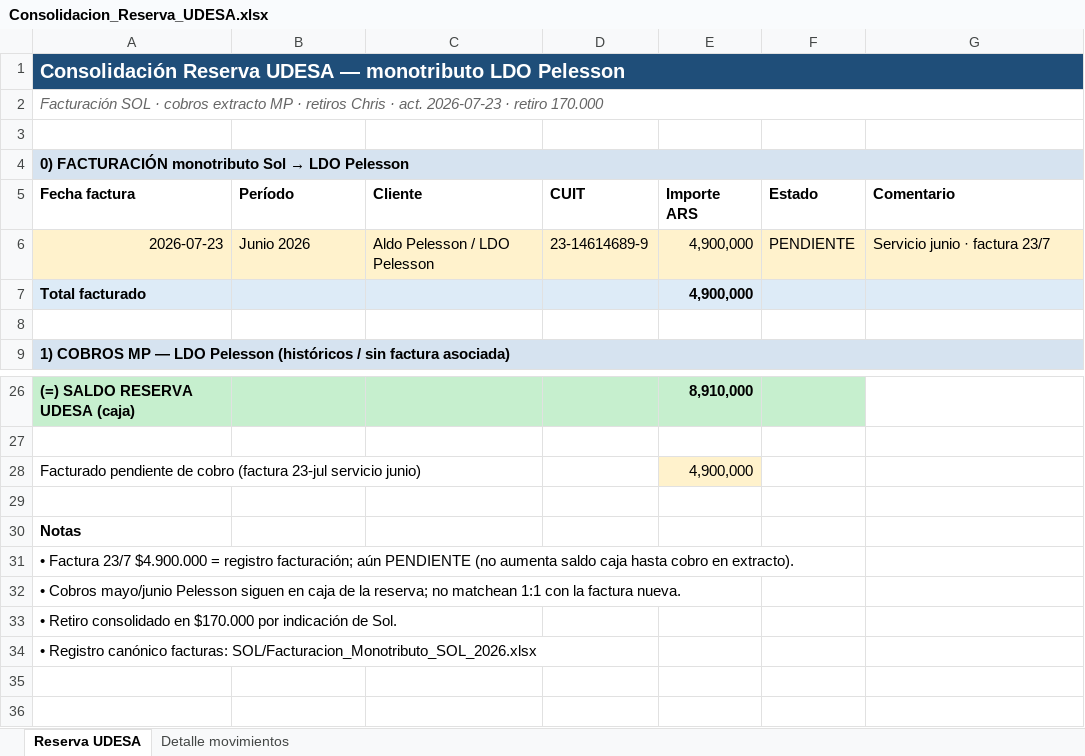
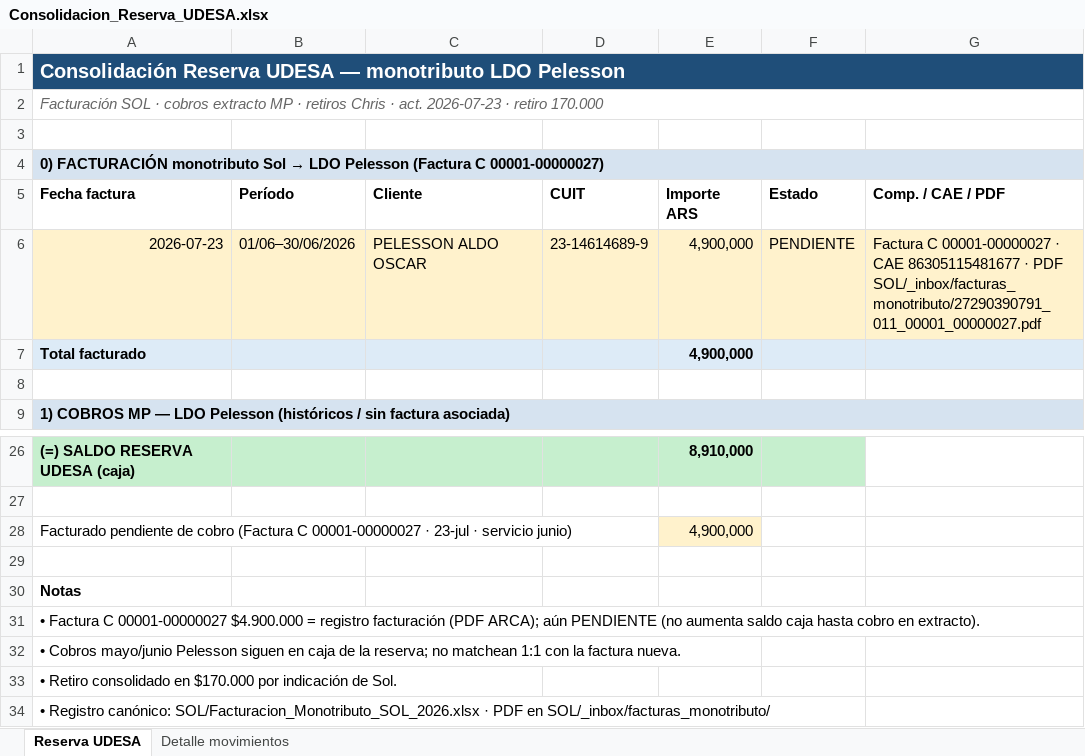
Before and after one commit to solzito148/budget, an Excel workbook: CIUDAD/_inbox/Consolidacion_Reserva_UDESA.xlsx, sheet Reserva UDESA, drawn as a sheet; only a part is shown, gaps mark what is left out; values as stored, in another font and other column widths than the file's, no borders; the diff names each change by its address in the sheet, - before the commit and + after, or states it on an @@ line.

```diff
--- a/CIUDAD/_inbox/Consolidacion_Reserva_UDESA.xlsx (sheet Reserva UDESA)
+++ b/CIUDAD/_inbox/Consolidacion_Reserva_UDESA.xlsx (sheet Reserva UDESA)
-A4 (Fecha factura): …LDO Pelesson
+A4 (Fecha factura): …LDO Pelesson (Factura C 00001-00000027)
-G5: Comentario
+G5: Comp. / CAE / PDF
-B6 (Período): Junio 2026
+B6 (Período): 01/06–30/06/2026
-C6 (Cliente): Aldo Pelesson / LDO Pelesson
+C6 (Cliente): PELESSON ALDO OSCAR
-G6 (Comp. / CAE / PDF): Servicio junio · factura 23/7
+G6 (Comp. / CAE / PDF): Factura C 00001-00000027 · CAE 86305115481677 · PDF SOL/_inbox/facturas_monotributo/27290390791_011_00001_00000027.pdf
-A28 (Fecha factura): …de cobro (factura 23-jul servicio junio)
+A28 (Fecha factura): …de cobro (Factura C 00001-00000027 · 23-jul · servicio junio)
-A31 (Fecha factura): • Factura 23/7 $4.900.000 = registro facturación; aún PENDIENTE…
+A31 (Fecha factura): • Factura C 00001-00000027 $4.900.000 = registro facturación (PDF ARCA); aún PENDIENTE…
-A34 (Fecha factura): • Registro canónico facturas: SOL/Facturacion_Monotributo_SOL_2026.xlsx
+A34 (Fecha factura): • Registro canónico: SOL/Facturacion_Monotributo_SOL_2026.xlsx · PDF en SOL/_inbox/facturas_monotributo/
```
Also changed, not shown: sheet Detalle movimientos, SOL/Facturacion_Monotributo_SOL_2026.xlsx, 4 other files.
